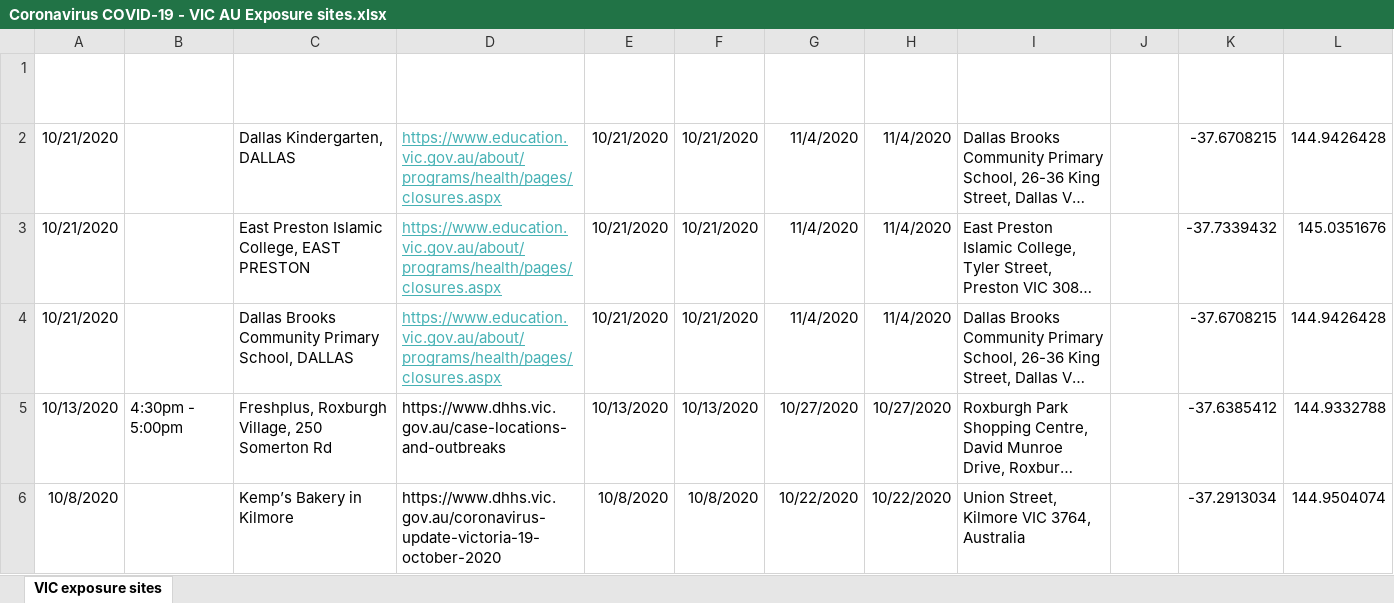
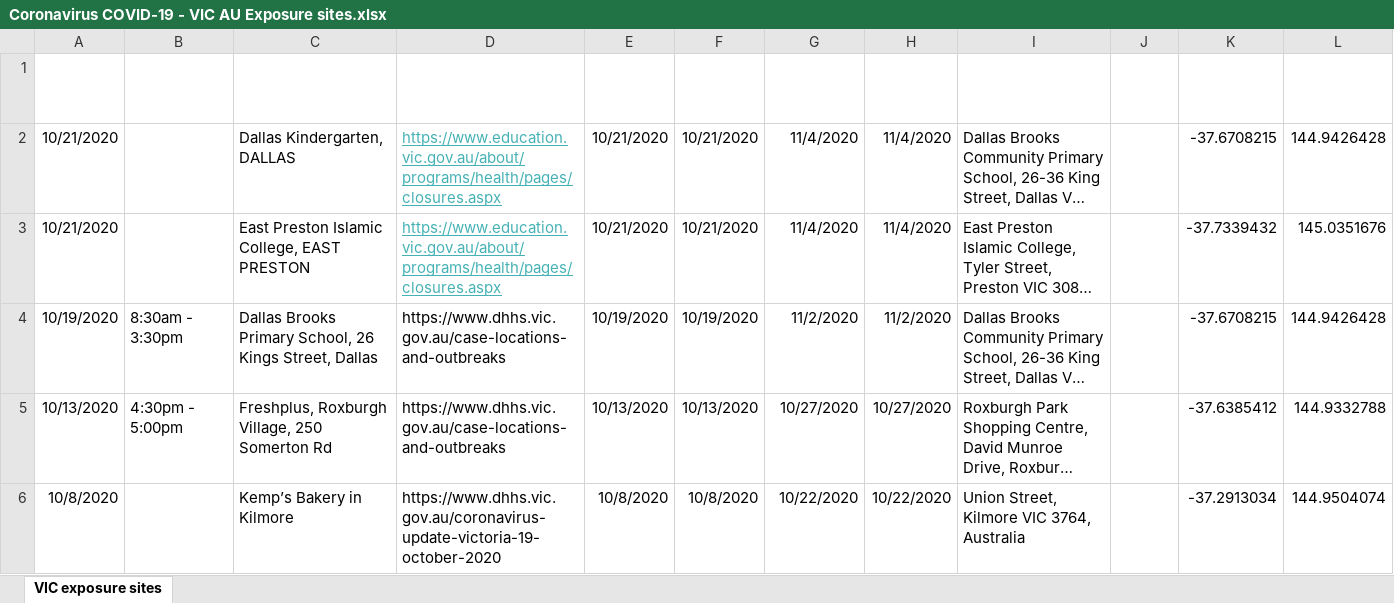
Before and after one commit to Mike-Honey/covid-19-vic-au, an Excel workbook: Coronavirus COVID-19 - VIC AU Exposure sites.xlsx, sheet VIC exposure sites, drawn as a sheet; only a part is shown; long unchanged cells end in …; values as stored, in another font and other column widths than the file's, no borders; table styles not drawn; the diff names each change by its address in the sheet, - before the commit and + after, or states it on an @@ line.

```diff
--- a/Coronavirus COVID-19 - VIC AU Exposure sites.xlsx (sheet VIC exposure sites)
+++ b/Coronavirus COVID-19 - VIC AU Exposure sites.xlsx (sheet VIC exposure sites)
-A4 (Date): 10/21/2020
+A4 (Date): 10/19/2020
-B4 (Time): (empty)
+B4 (Time): 8:30am - 3:30pm
-C4 (Location): Dallas Brooks Community Primary School, DALLAS
+C4 (Location): Dallas Brooks Primary School, 26 Kings Street, Dallas
-D4 (News Link): https://www.education.vic.gov.au/about/programs/health/pages/closures.aspx
+D4 (News Link): https://www.dhhs.vic.gov.au/case-locations-and-outbreaks
@@ D4 underline: on → off, text colour: #46B2B5 → black @@
-E4 (Exposure Date): 10/21/2020
+E4 (Exposure Date): 10/19/2020
-F4 (Exposure Start Date): 10/21/2020
+F4 (Exposure Start Date): 10/19/2020
-G4 (Onset of symptoms up to): 11/4/2020
+G4 (Onset of symptoms up to): 11/2/2020
-H4 (Onset End Date): 11/4/2020
+H4 (Onset End Date): 11/2/2020
```
Also changed, not shown: 2 other files.
